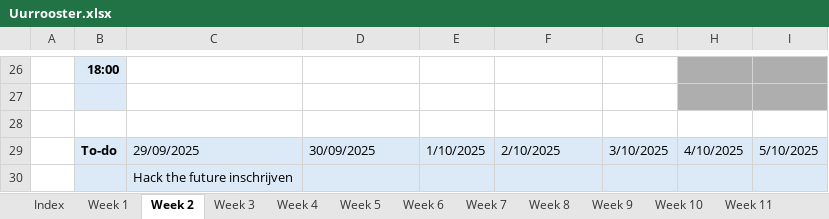
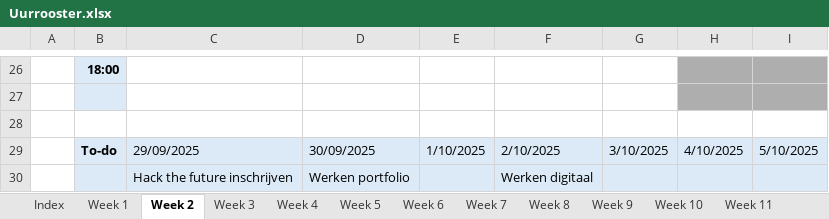
Before and after one commit to ninjahisser/LUCA-3, an Excel workbook: Uurrooster.xlsx, sheet Week 2, drawn as a sheet; only a part is shown, gaps mark what is left out; values as stored, in another font and other column widths than the file's, no borders; conditional formats not drawn; removed rows and columns are numbered as before the commit, all else as after; the diff names each change by its address in the sheet, - before the commit and + after, or states it on an @@ line.

Commit message:
Add new stageplaatsen file and update uurrooster
Added 'Visual Design Stageplaatsen 2025-26.xlsx' for stage placement tracking and updated 'Uurrooster.xlsx' with new schedule data.

```diff
--- a/Uurrooster.xlsx (sheet Week 2)
+++ b/Uurrooster.xlsx (sheet Week 2)
-row 30:  |  | Hack the future inschrijven
+row 30:  |  | Hack the future inschrijven | Werken portfolio |  | Werken digitaal
```
Also changed, not shown: sheet Week 1, 1 other file.
